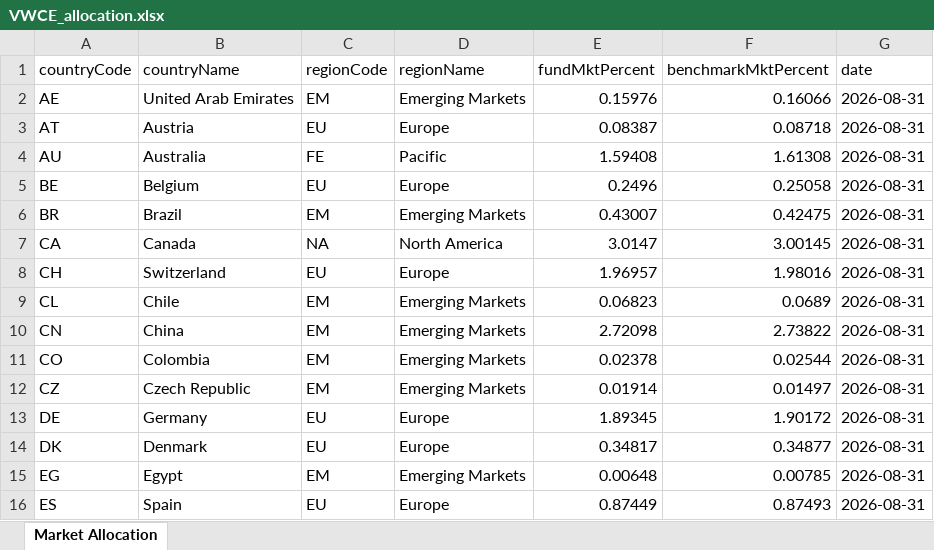
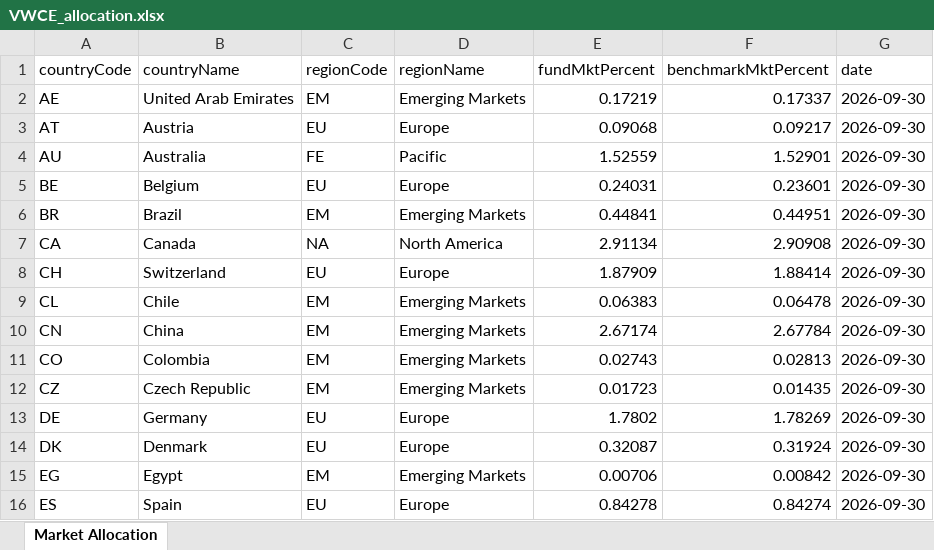
Before and after one commit to Giacomo-trave/portfolio_geographical_approximation, an Excel workbook: portfolio_allocations/VWCE_allocation.xlsx, sheet Market Allocation, drawn as a sheet; only a part is shown; values as stored, in another font and other column widths than the file's, no borders; the diff covers the shown part only; the diff names each change by its address in the sheet, - before the commit and + after, or states it on an @@ line.

```diff
--- a/portfolio_allocations/VWCE_allocation.xlsx (sheet Market Allocation)
+++ b/portfolio_allocations/VWCE_allocation.xlsx (sheet Market Allocation)
-E2 (fundMktPercent): 0.15976
+E2 (fundMktPercent): 0.17219
-F2 (benchmarkMktPercent): 0.16066
+F2 (benchmarkMktPercent): 0.17337
-G2:G16 (date): 2026-08-31
+G2:G16 (date): 2026-09-30
-E3 (fundMktPercent): 0.08387
+E3 (fundMktPercent): 0.09068
-F3 (benchmarkMktPercent): 0.08718
+F3 (benchmarkMktPercent): 0.09217
-E4 (fundMktPercent): 1.59408
+E4 (fundMktPercent): 1.52559
-F4 (benchmarkMktPercent): 1.61308
+F4 (benchmarkMktPercent): 1.52901
-E5 (fundMktPercent): 0.2496
+E5 (fundMktPercent): 0.24031
-F5 (benchmarkMktPercent): 0.25058
+F5 (benchmarkMktPercent): 0.23601
-E6 (fundMktPercent): 0.43007
+E6 (fundMktPercent): 0.44841
-F6 (benchmarkMktPercent): 0.42475
+F6 (benchmarkMktPercent): 0.44951
-E7 (fundMktPercent): 3.0147
+E7 (fundMktPercent): 2.91134
-F7 (benchmarkMktPercent): 3.00145
+F7 (benchmarkMktPercent): 2.90908
-E8 (fundMktPercent): 1.96957
+E8 (fundMktPercent): 1.87909
-F8 (benchmarkMktPercent): 1.98016
+F8 (benchmarkMktPercent): 1.88414
-E9 (fundMktPercent): 0.06823
+E9 (fundMktPercent): 0.06383
-F9 (benchmarkMktPercent): 0.0689
+F9 (benchmarkMktPercent): 0.06478
-E10 (fundMktPercent): 2.72098
+E10 (fundMktPercent): 2.67174
-F10 (benchmarkMktPercent): 2.73822
+F10 (benchmarkMktPercent): 2.67784
-E11 (fundMktPercent): 0.02378
+E11 (fundMktPercent): 0.02743
-F11 (benchmarkMktPercent): 0.02544
+F11 (benchmarkMktPercent): 0.02813
-E12 (fundMktPercent): 0.01914
+E12 (fundMktPercent): 0.01723
-F12 (benchmarkMktPercent): 0.01497
+F12 (benchmarkMktPercent): 0.01435
-E13 (fundMktPercent): 1.89345
+E13 (fundMktPercent): 1.7802
-F13 (benchmarkMktPercent): 1.90172
+F13 (benchmarkMktPercent): 1.78269
-E14 (fundMktPercent): 0.34817
+E14 (fundMktPercent): 0.32087
-F14 (benchmarkMktPercent): 0.34877
+F14 (benchmarkMktPercent): 0.31924
-E15 (fundMktPercent): 0.00648
+E15 (fundMktPercent): 0.00706
-F15 (benchmarkMktPercent): 0.00785
+F15 (benchmarkMktPercent): 0.00842
-E16 (fundMktPercent): 0.87449
+E16 (fundMktPercent): 0.84278
-F16 (benchmarkMktPercent): 0.87493
+F16 (benchmarkMktPercent): 0.84274
```
Also changed, not shown: 1 added row and 102 edited cells elsewhere in this sheet, portfolio_allocations/XMME_allocation.xlsx.
